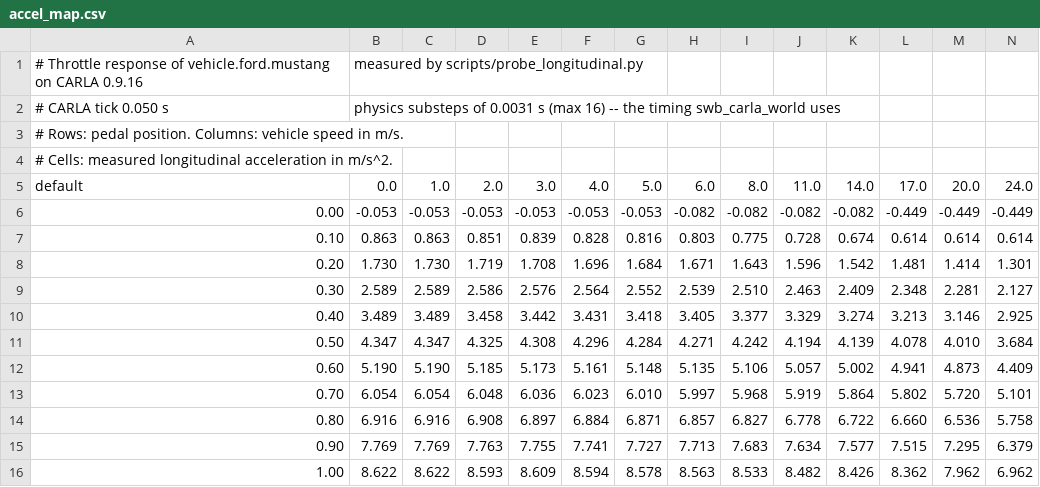
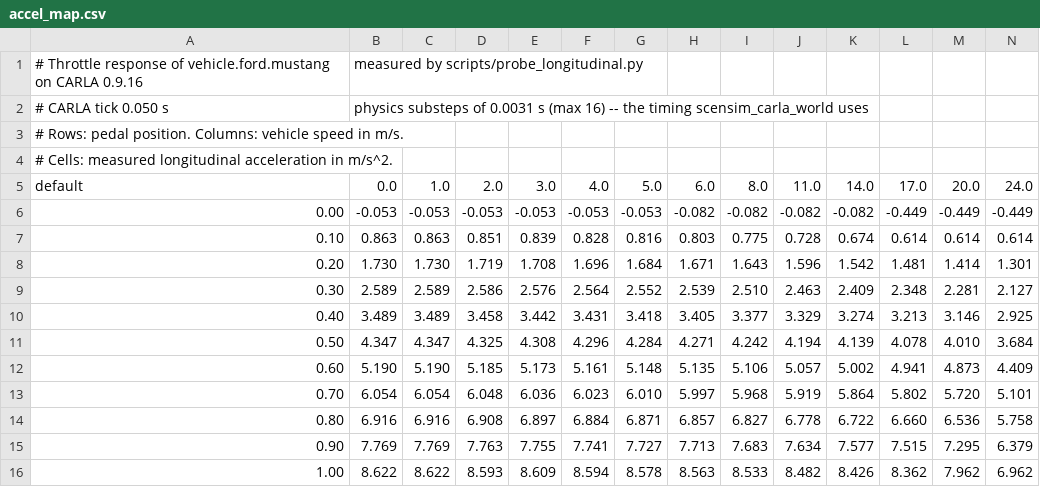
Before and after one commit to NEWSLabNTU/autoware_sim_vehicle, a CSV file: cars/drift_mustang/drift_mustang_description/config/accel_map.csv, drawn as a sheet.

```diff
--- a/cars/drift_mustang/drift_mustang_description/config/accel_map.csv
+++ b/cars/drift_mustang/drift_mustang_description/config/accel_map.csv
@@ -1,3 +1,3 @@
 # Throttle response of vehicle.ford.mustang on CARLA 0.9.16, measured by scripts/probe_longitudinal.py
-# CARLA tick 0.050 s, physics substeps of 0.0031 s (max 16) -- the timing swb_carla_world uses
+# CARLA tick 0.050 s, physics substeps of 0.0031 s (max 16) -- the timing scensim_carla_world uses
 # Rows: pedal position. Columns: vehicle speed in m/s.
```
Also changed, not shown: cars/drift_mustang/drift_mustang_description/config/brake_map.csv, 2 other files.
